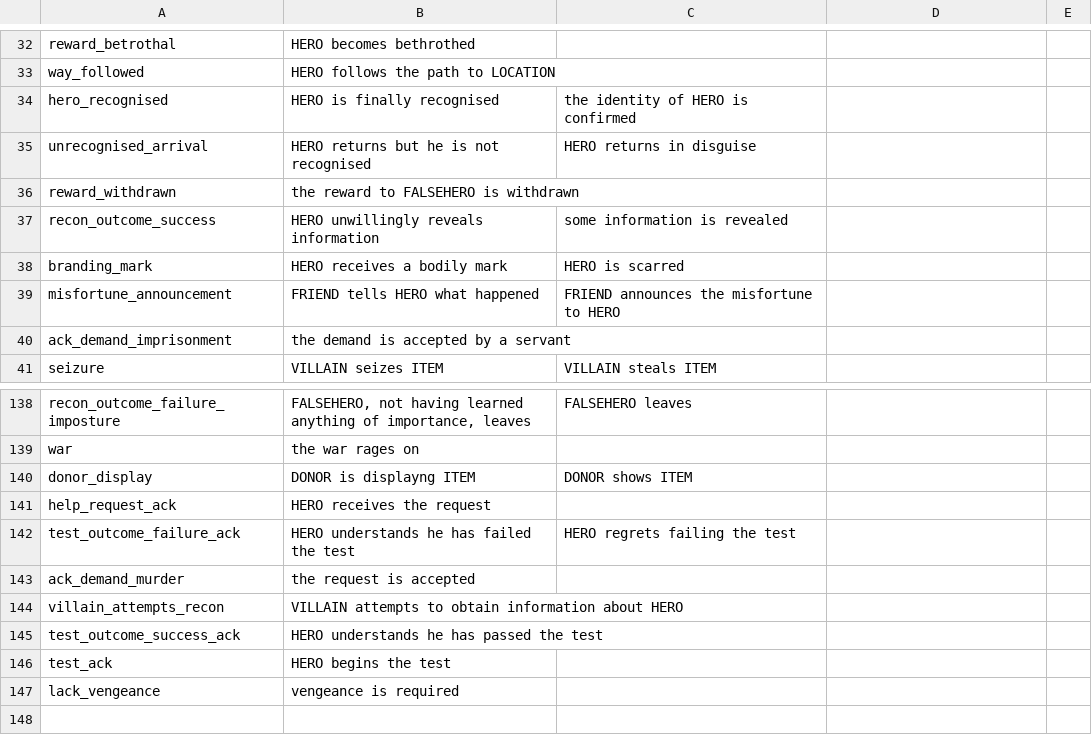
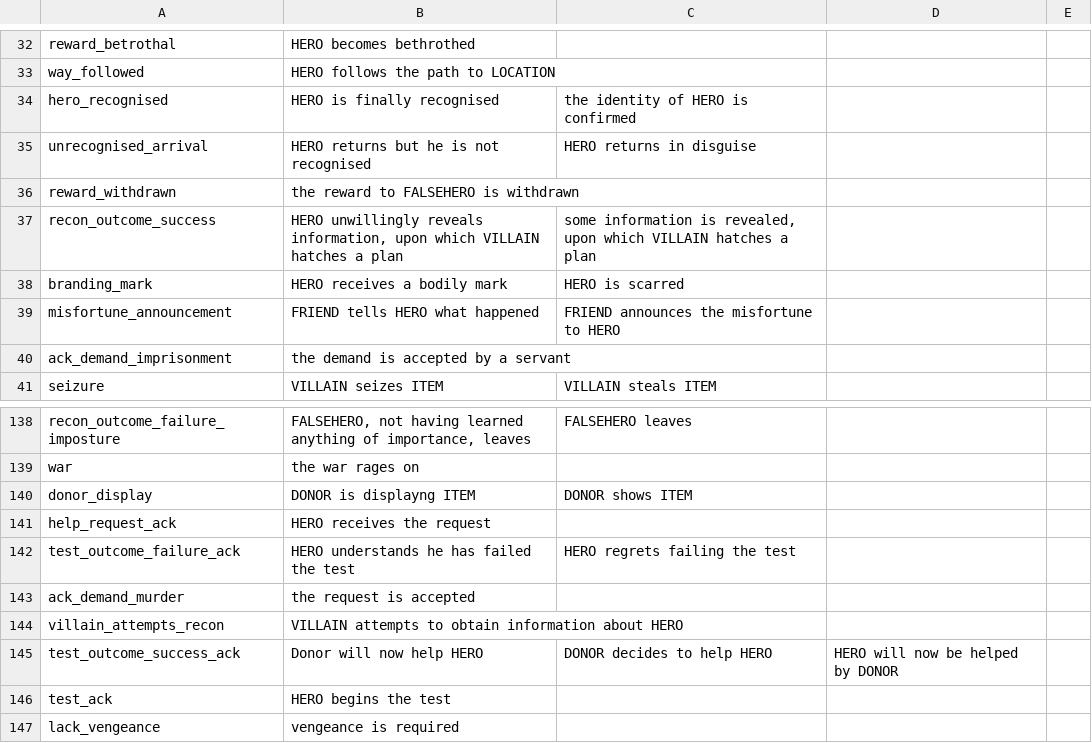
Before and after one commit to RiccardoCantoni/Propp, a CSV file: backup_dictionary.csv, drawn as a sheet; only a part is shown, gaps mark what is left out; the diff names each change by its address in the sheet, - before the commit and + after, or states it on an @@ line.

```diff
--- a/backup_dictionary.csv
+++ b/backup_dictionary.csv
-B37: …unwillingly reveals information
+B37: …unwillingly reveals information, upon which VILLAIN hatches a plan
-C37: …information is revealed
+C37: …information is revealed, upon which VILLAIN hatches a plan
-B145: HERO understands he has passed the test
+B145: Donor will now help HERO
-C145: (empty)
+C145: DONOR decides to help HERO
-D145: (empty)
+D145: HERO will now be helped by DONOR
```
Also changed, not shown: dictionary.csv, 12 other files.
